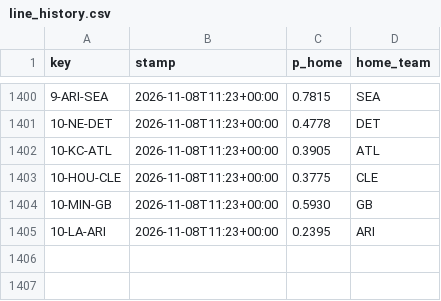
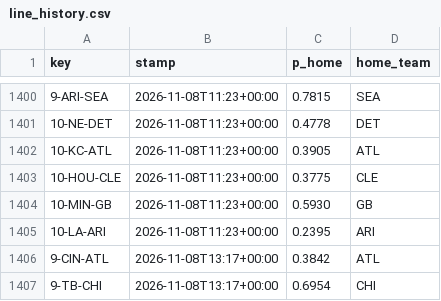
Before and after one commit to Cako18/gridiron-data, a CSV file: data/line_history.csv, drawn as a sheet; only a part is shown, gaps mark what is left out; the diff names each change by its address in the sheet, - before the commit and + after, or states it on an @@ line.

```diff
--- a/data/line_history.csv
+++ b/data/line_history.csv
+row 1406: 9-CIN-ATL | 2026-11-08T13:17+00:00 | 0.3842 | ATL
+row 1407: 9-TB-CHI | 2026-11-08T13:17+00:00 | 0.6954 | CHI
```
Also changed, not shown: data/ki_protokoll.csv, data/schein_protokoll.csv, 2 other files.
